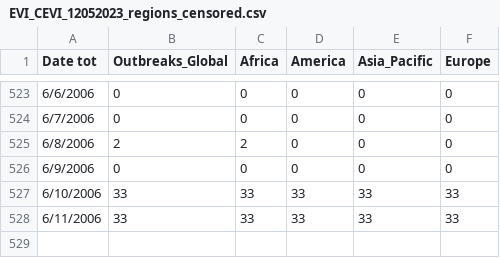
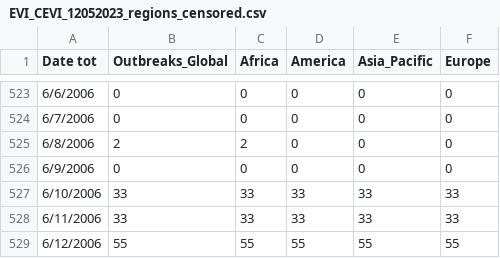
Before and after one commit to kpatera/test1, a CSV file: EVI_CEVI_12052023_regions_censored.csv, drawn as a sheet; only a part is shown, gaps mark what is left out.

Commit message:
Update EVI_CEVI_12052023_regions_censored.csv

```diff
--- a/EVI_CEVI_12052023_regions_censored.csv
+++ b/EVI_CEVI_12052023_regions_censored.csv
@@ -528 +528,2 @@ Date tot,Outbreaks_Global,Africa,America,Asia_Pacific,Europe
 6/11/2006,33,33,33,33,33
+6/12/2006,55,55,55,55,55
```
